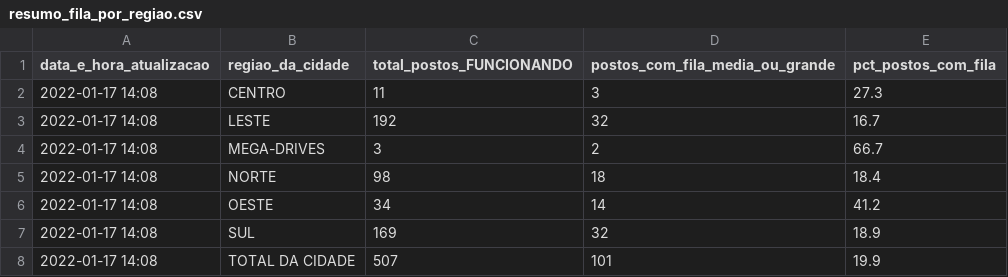
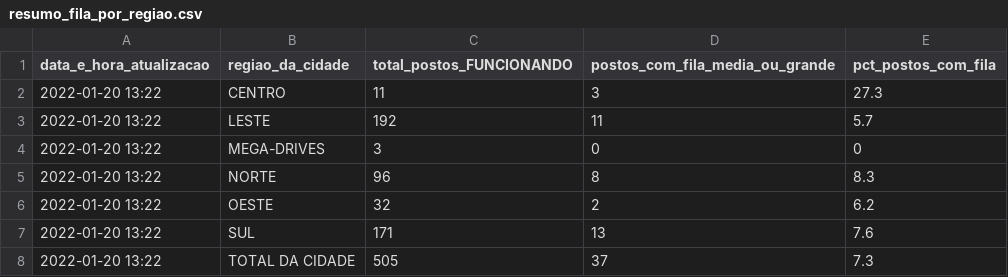
Before and after one commit to anacarolinamoreno/filometro, a CSV file: dados/resumo_fila_por_regiao.csv, drawn as a sheet.

```diff
--- a/dados/resumo_fila_por_regiao.csv
+++ b/dados/resumo_fila_por_regiao.csv
@@ -1,8 +1,8 @@
 "data_e_hora_atualizacao","regiao_da_cidade","total_postos_FUNCIONANDO","postos_com_fila_media_ou_grande","pct_postos_com_fila"
-"2022-01-17 14:08","CENTRO",11,3,27.3
-"2022-01-17 14:08","LESTE",192,32,16.7
-"2022-01-17 14:08","MEGA-DRIVES",3,2,66.7
-"2022-01-17 14:08","NORTE",98,18,18.4
-"2022-01-17 14:08","OESTE",34,14,41.2
-"2022-01-17 14:08","SUL",169,32,18.9
-"2022-01-17 14:08","TOTAL DA CIDADE",507,101,19.9
+"2022-01-20 13:22","CENTRO",11,3,27.3
+"2022-01-20 13:22","LESTE",192,11,5.7
+"2022-01-20 13:22","MEGA-DRIVES",3,0,0
+"2022-01-20 13:22","NORTE",96,8,8.3
+"2022-01-20 13:22","OESTE",32,2,6.2
+"2022-01-20 13:22","SUL",171,13,7.6
+"2022-01-20 13:22","TOTAL DA CIDADE",505,37,7.3
```
Also changed, not shown: dados/resumo_mais_atual.csv, dados/resumo_por_distrito.csv, 1 other file.
